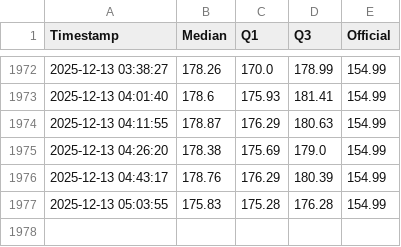
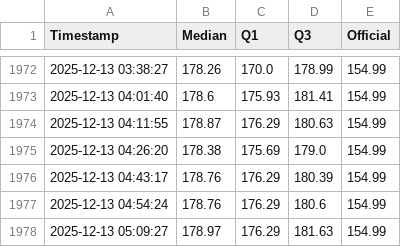
Before and after one commit to mikilegesse/etb-market-watch, a CSV file: etb_history.csv, drawn as a sheet; only a part is shown, gaps mark what is left out.

```diff
--- a/etb_history.csv
+++ b/etb_history.csv
@@ -1976,2 +1976,3 @@ Timestamp,Median,Q1,Q3,Official
 2025-12-13 04:43:17,178.76,176.29,180.39,154.99
-2025-12-13 05:03:55,175.83,175.28,176.28,154.99
+2025-12-13 04:54:24,178.76,176.29,180.6,154.99
+2025-12-13 05:09:27,178.97,176.29,181.63,154.99
```
Also changed, not shown: 3 other files.
